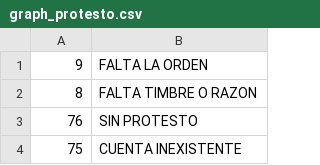
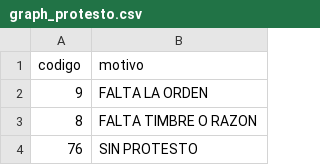
Before and after one commit to alevergara78/keys, a CSV file: graph_protesto.csv, drawn as a sheet; only a part is shown; the shorter side is filled out with more unchanged rows; the diff names each change by its address in the sheet, - before the commit and + after, or states it on an @@ line.

Commit message:
headers to protesto

```diff
--- a/graph_protesto.csv
+++ b/graph_protesto.csv
+row 1: codigo | motivo
```
